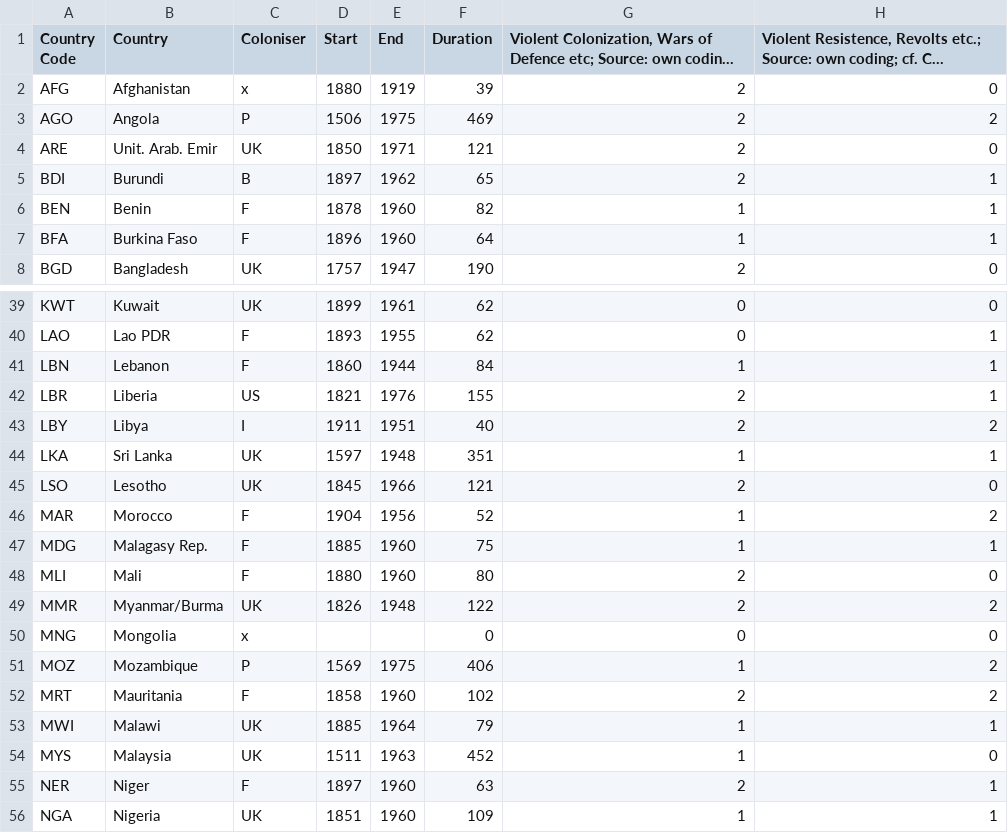
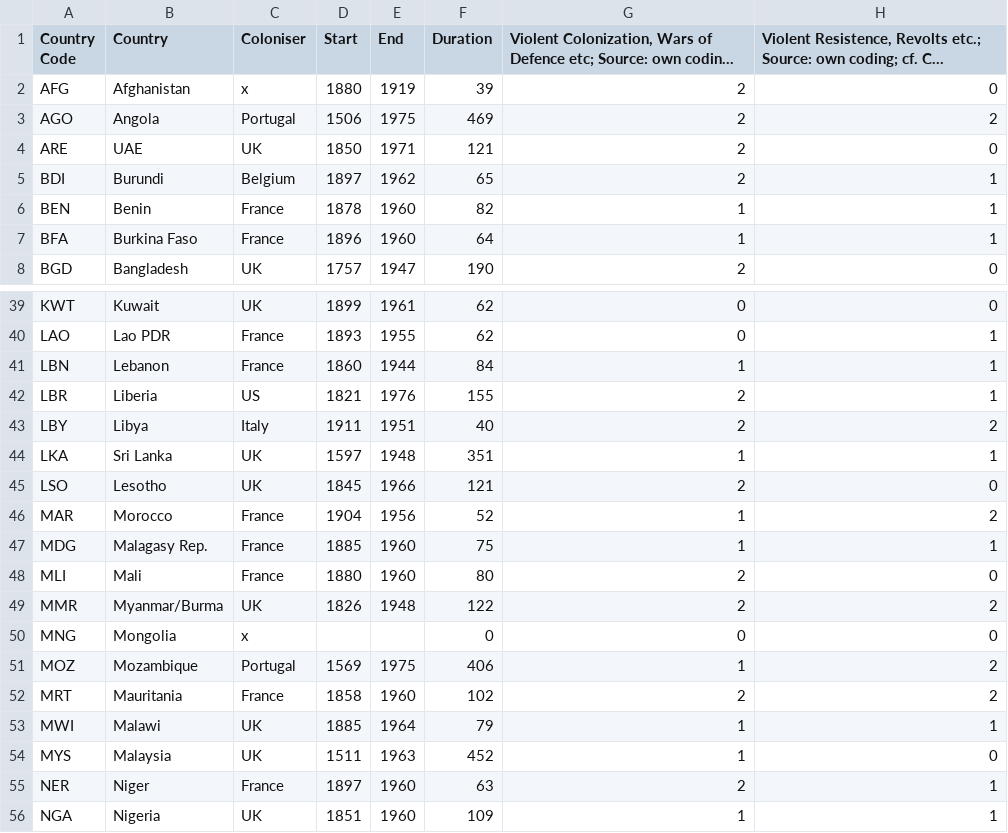
Before and after one commit to Issraa01/data., a CSV file: Colonial_transformation_data.csv, drawn as a sheet; only a part is shown, gaps mark what is left out; long unchanged cells end in …; the diff covers the shown part only; the diff names each change by its address in the sheet, - before the commit and + after, or states it on an @@ line.

```diff
--- a/Colonial_transformation_data.csv
+++ b/Colonial_transformation_data.csv
-C3 (Coloniser): P
+C3 (Coloniser): Portugal
-B4 (Country): Unit. Arab. Emir
+B4 (Country): UAE
-C5 (Coloniser): B
+C5 (Coloniser): Belgium
-C6:C7 (Coloniser): F
+C6:C7 (Coloniser): France
-C40:C41 (Coloniser): F
+C40:C41 (Coloniser): France
-C43 (Coloniser): I
+C43 (Coloniser): Italy
-C46:C48 (Coloniser): F
+C46:C48 (Coloniser): France
-C51 (Coloniser): P
+C51 (Coloniser): Portugal
-C52 (Coloniser): F
+C52 (Coloniser): France
-C55 (Coloniser): F
+C55 (Coloniser): France
```
Also changed, not shown: 31 edited cells elsewhere in this file.
